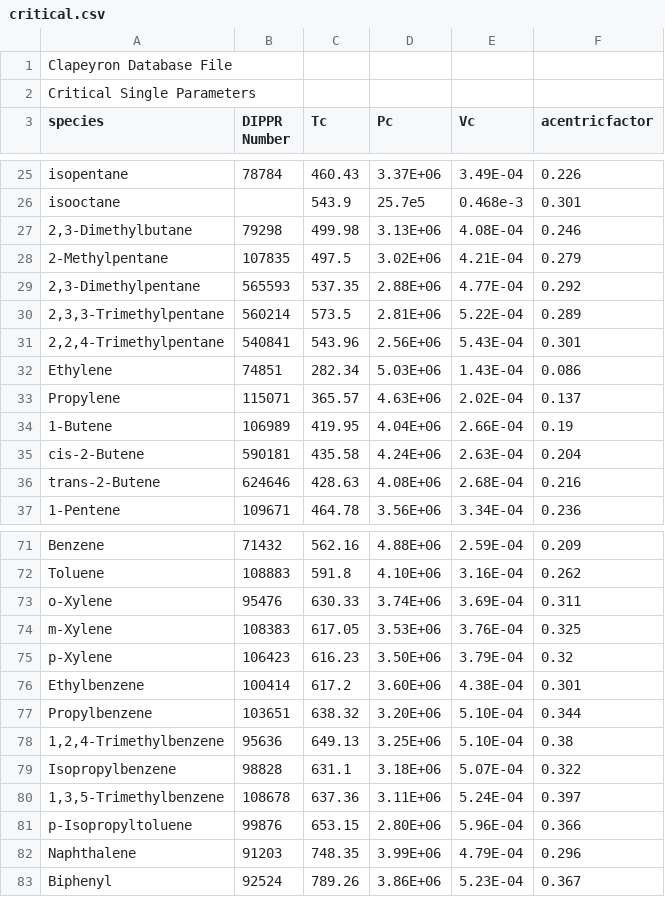
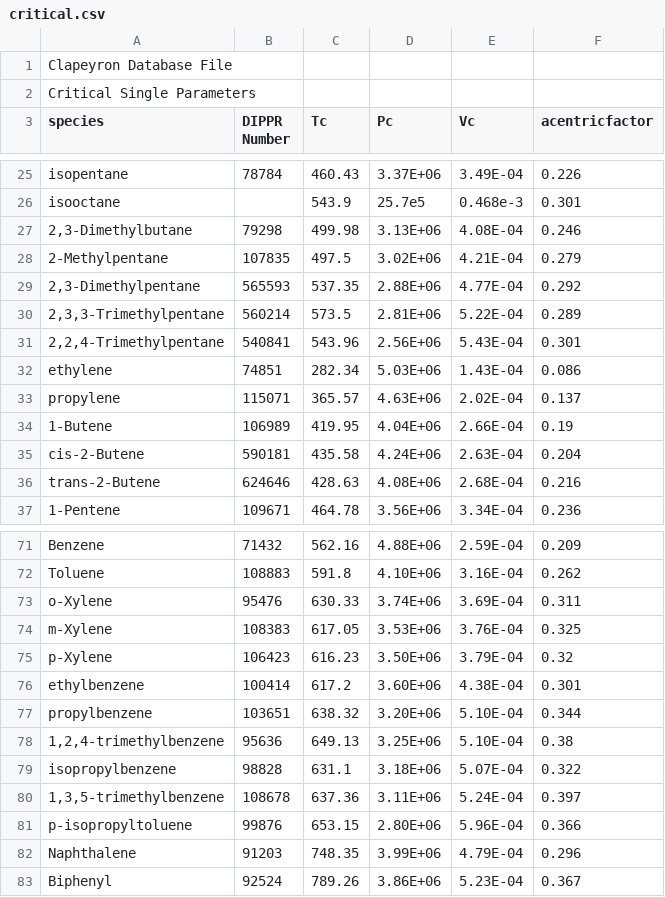
Before and after one commit to ClapeyronThermo/Clapeyron.jl, a CSV file: database/properties/critical.csv, drawn as a sheet; only a part is shown, gaps mark what is left out.

```diff
--- a/database/properties/critical.csv
+++ b/database/properties/critical.csv
@@ -31,4 +31,4 @@ isooctane,,543.9,25.7e5,0.468e-3,0.301
 "2,2,4-Trimethylpentane",540841,543.96,2.56E+06,5.43E-04,0.301
-Ethylene,74851,282.34,5.03E+06,1.43E-04,0.086
-Propylene,115071,365.57,4.63E+06,2.02E-04,0.137
+ethylene,74851,282.34,5.03E+06,1.43E-04,0.086
+propylene,115071,365.57,4.63E+06,2.02E-04,0.137
 1-Butene,106989,419.95,4.04E+06,2.66E-04,0.19
@@ -75,8 +75,8 @@ m-Xylene,108383,617.05,3.53E+06,3.76E-04,0.325
 p-Xylene,106423,616.23,3.50E+06,3.79E-04,0.32
-Ethylbenzene,100414,617.2,3.60E+06,4.38E-04,0.301
-Propylbenzene,103651,638.32,3.20E+06,5.10E-04,0.344
-"1,2,4-Trimethylbenzene",95636,649.13,3.25E+06,5.10E-04,0.38
-Isopropylbenzene,98828,631.1,3.18E+06,5.07E-04,0.322
-"1,3,5-Trimethylbenzene",108678,637.36,3.11E+06,5.24E-04,0.397
-p-Isopropyltoluene,99876,653.15,2.80E+06,5.96E-04,0.366
+ethylbenzene,100414,617.2,3.60E+06,4.38E-04,0.301
+propylbenzene,103651,638.32,3.20E+06,5.10E-04,0.344
+"1,2,4-trimethylbenzene",95636,649.13,3.25E+06,5.10E-04,0.38
+isopropylbenzene,98828,631.1,3.18E+06,5.07E-04,0.322
+"1,3,5-trimethylbenzene",108678,637.36,3.11E+06,5.24E-04,0.397
+p-isopropyltoluene,99876,653.15,2.80E+06,5.96E-04,0.366
 Naphthalene,91203,748.35,3.99E+06,4.79E-04,0.296
```
Also changed, not shown: database/properties/molarmass.csv, 13 other files.
